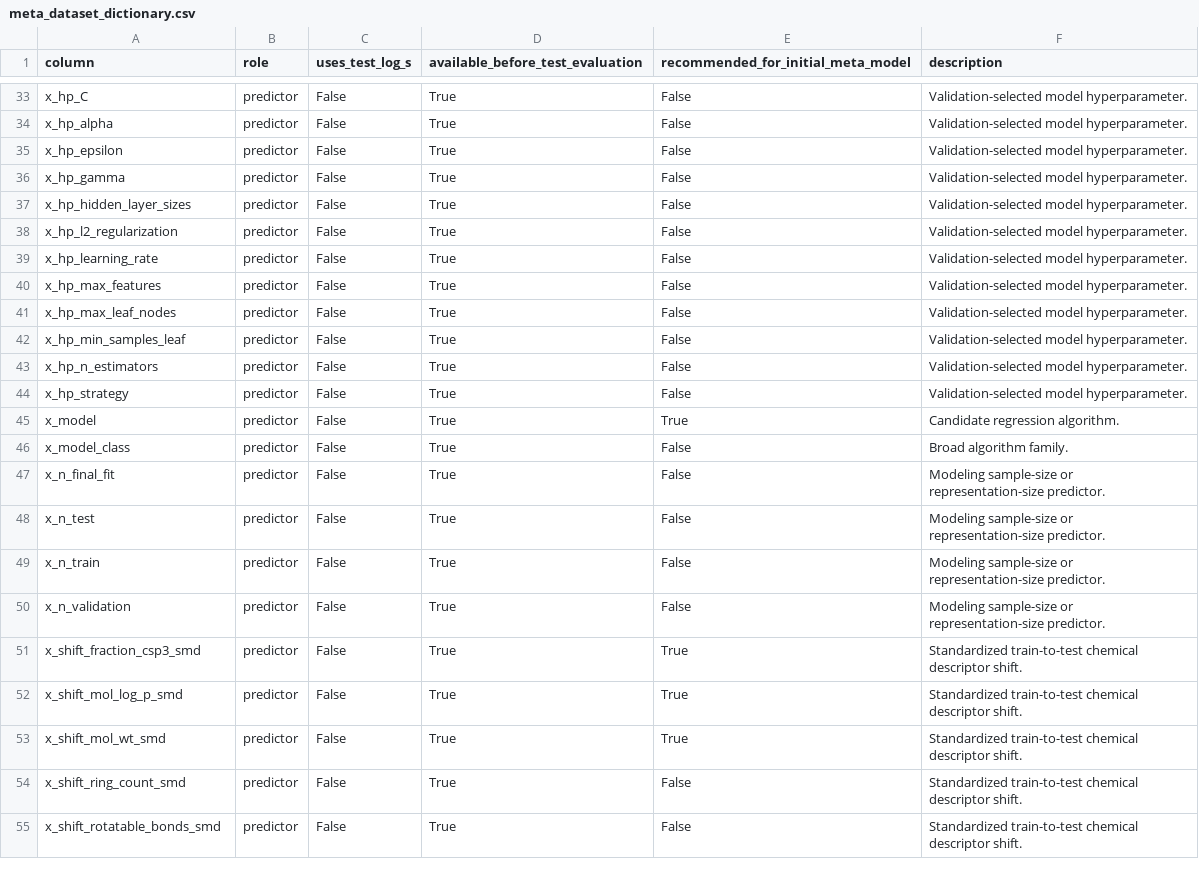
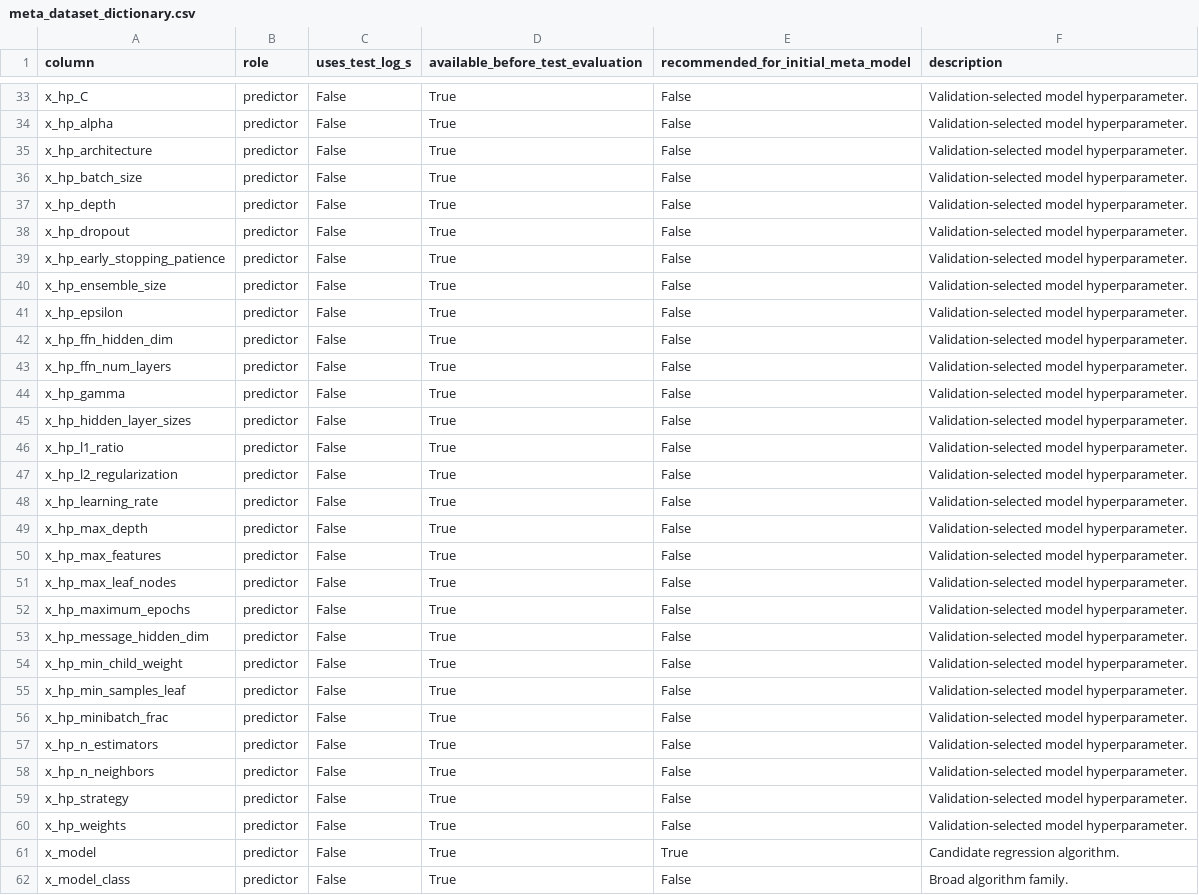
Before and after one commit to BanerjeeAbhisek/Success_Prediction_of_AquSol_Algos, a CSV file: reports/meta_dataset_dictionary.csv, drawn as a sheet; only a part is shown, gaps mark what is left out; the shorter side is filled out with more unchanged rows.

```diff
--- a/reports/meta_dataset_dictionary.csv
+++ b/reports/meta_dataset_dictionary.csv
@@ -34,12 +34,28 @@ x_hp_C,predictor,False,True,False,Validation-selected model hyperparameter.
 x_hp_alpha,predictor,False,True,False,Validation-selected model hyperparameter.
+x_hp_architecture,predictor,False,True,False,Validation-selected model hyperparameter.
+x_hp_batch_size,predictor,False,True,False,Validation-selected model hyperparameter.
+x_hp_depth,predictor,False,True,False,Validation-selected model hyperparameter.
+x_hp_dropout,predictor,False,True,False,Validation-selected model hyperparameter.
+x_hp_early_stopping_patience,predictor,False,True,False,Validation-selected model hyperparameter.
+x_hp_ensemble_size,predictor,False,True,False,Validation-selected model hyperparameter.
 x_hp_epsilon,predictor,False,True,False,Validation-selected model hyperparameter.
+x_hp_ffn_hidden_dim,predictor,False,True,False,Validation-selected model hyperparameter.
+x_hp_ffn_num_layers,predictor,False,True,False,Validation-selected model hyperparameter.
 x_hp_gamma,predictor,False,True,False,Validation-selected model hyperparameter.
 x_hp_hidden_layer_sizes,predictor,False,True,False,Validation-selected model hyperparameter.
+x_hp_l1_ratio,predictor,False,True,False,Validation-selected model hyperparameter.
 x_hp_l2_regularization,predictor,False,True,False,Validation-selected model hyperparameter.
 x_hp_learning_rate,predictor,False,True,False,Validation-selected model hyperparameter.
+x_hp_max_depth,predictor,False,True,False,Validation-selected model hyperparameter.
 x_hp_max_features,predictor,False,True,False,Validation-selected model hyperparameter.
 x_hp_max_leaf_nodes,predictor,False,True,False,Validation-selected model hyperparameter.
+x_hp_maximum_epochs,predictor,False,True,False,Validation-selected model hyperparameter.
+x_hp_message_hidden_dim,predictor,False,True,False,Validation-selected model hyperparameter.
+x_hp_min_child_weight,predictor,False,True,False,Validation-selected model hyperparameter.
 x_hp_min_samples_leaf,predictor,False,True,False,Validation-selected model hyperparameter.
+x_hp_minibatch_frac,predictor,False,True,False,Validation-selected model hyperparameter.
 x_hp_n_estimators,predictor,False,True,False,Validation-selected model hyperparameter.
+x_hp_n_neighbors,predictor,False,True,False,Validation-selected model hyperparameter.
 x_hp_strategy,predictor,False,True,False,Validation-selected model hyperparameter.
+x_hp_weights,predictor,False,True,False,Validation-selected model hyperparameter.
 x_model,predictor,False,True,True,Candidate regression algorithm.
```
Also changed, not shown: reports/baseline_run_report.csv, reports/failure_analysis_report.csv, 48 other files.
